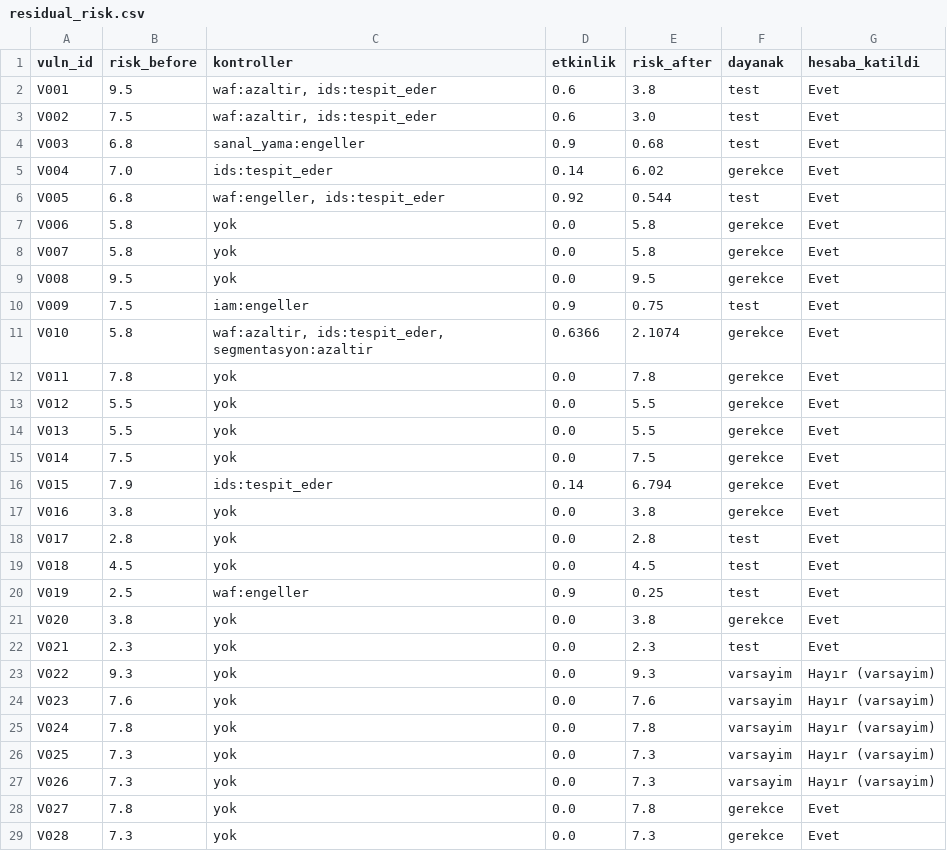
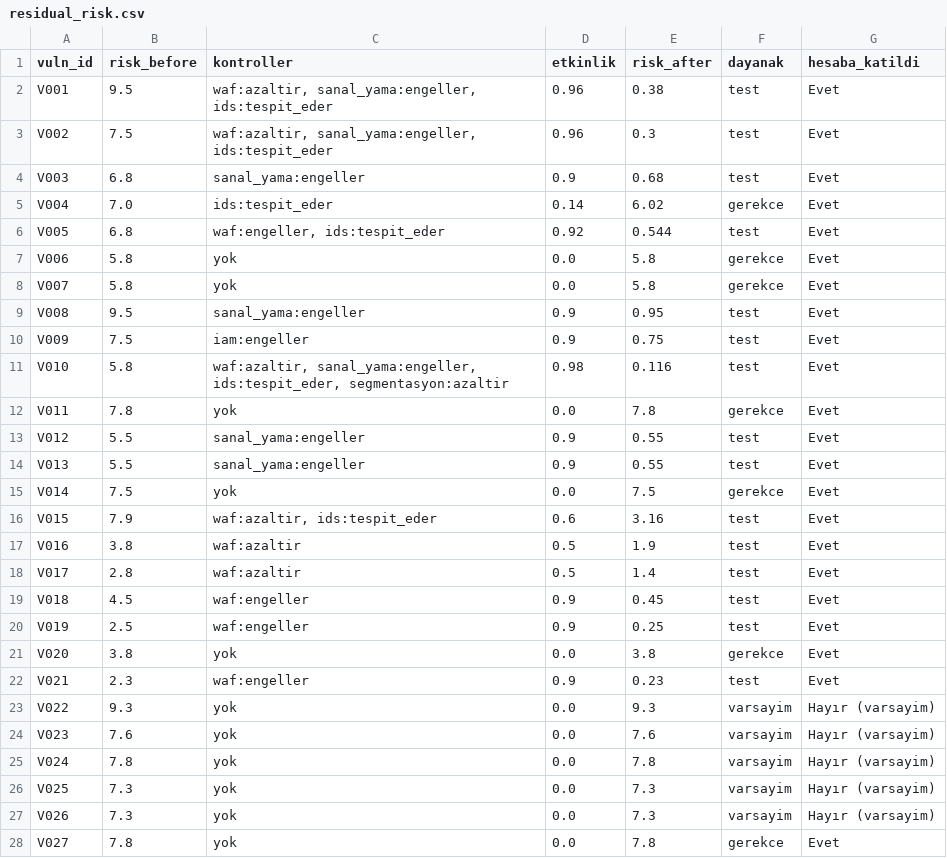
Before and after one commit to tek258/ResidualMap, a CSV file: ai/residual_risk.csv, drawn as a sheet; only a part is shown; the shorter side is filled out with more unchanged rows.

```diff
--- a/ai/residual_risk.csv
+++ b/ai/residual_risk.csv
@@ -1,4 +1,4 @@
 vuln_id,risk_before,kontroller,etkinlik,risk_after,dayanak,hesaba_katildi
-V001,9.5,"waf:azaltir, ids:tespit_eder",0.6,3.8,test,Evet
-V002,7.5,"waf:azaltir, ids:tespit_eder",0.6,3.0,test,Evet
+V001,9.5,"waf:azaltir, sanal_yama:engeller, ids:tespit_eder",0.96,0.38,test,Evet
+V002,7.5,"waf:azaltir, sanal_yama:engeller, ids:tespit_eder",0.96,0.3,test,Evet
 V003,6.8,sanal_yama:engeller,0.9,0.68,test,Evet
@@ -8,16 +8,16 @@ V006,5.8,yok,0.0,5.8,gerekce,Evet
 V007,5.8,yok,0.0,5.8,gerekce,Evet
-V008,9.5,yok,0.0,9.5,gerekce,Evet
+V008,9.5,sanal_yama:engeller,0.9,0.95,test,Evet
 V009,7.5,iam:engeller,0.9,0.75,test,Evet
-V010,5.8,"waf:azaltir, ids:tespit_eder, segmentasyon:azaltir",0.6366,2.1074,gerekce,Evet
+V010,5.8,"waf:azaltir, sanal_yama:engeller, ids:tespit_eder, segmentasyon:azaltir",0.98,0.116,test,Evet
 V011,7.8,yok,0.0,7.8,gerekce,Evet
-V012,5.5,yok,0.0,5.5,gerekce,Evet
-V013,5.5,yok,0.0,5.5,gerekce,Evet
+V012,5.5,sanal_yama:engeller,0.9,0.55,test,Evet
+V013,5.5,sanal_yama:engeller,0.9,0.55,test,Evet
 V014,7.5,yok,0.0,7.5,gerekce,Evet
-V015,7.9,ids:tespit_eder,0.14,6.794,gerekce,Evet
-V016,3.8,yok,0.0,3.8,gerekce,Evet
-V017,2.8,yok,0.0,2.8,test,Evet
-V018,4.5,yok,0.0,4.5,test,Evet
+V015,7.9,"waf:azaltir, ids:tespit_eder",0.6,3.16,test,Evet
+V016,3.8,waf:azaltir,0.5,1.9,test,Evet
+V017,2.8,waf:azaltir,0.5,1.4,test,Evet
+V018,4.5,waf:engeller,0.9,0.45,test,Evet
 V019,2.5,waf:engeller,0.9,0.25,test,Evet
 V020,3.8,yok,0.0,3.8,gerekce,Evet
-V021,2.3,yok,0.0,2.3,test,Evet
+V021,2.3,waf:engeller,0.9,0.23,test,Evet
 V022,9.3,yok,0.0,9.3,varsayim,Hayır (varsayim)
```
Also changed, not shown: ai/before_after.csv, inventory/after_controls.csv, 23 other files.
